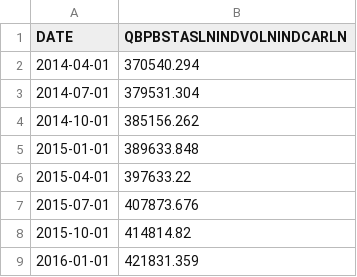
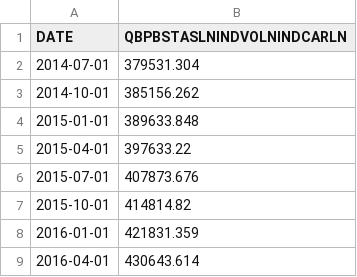
Before and after one commit to Jagar513/project_1_bootcamp, a CSV file: Resources/Total Loan Assets.csv, drawn as a sheet; only a part is shown; the shorter side is filled out with more unchanged rows; the diff names each change by its address in the sheet, - before the commit and + after, or states it on an @@ line.

```diff
--- a/Resources/Total Loan Assets.csv
+++ b/Resources/Total Loan Assets.csv
-row 2: 2014-04-01 | 370540.294
```
Also changed, not shown: 2 other files.
